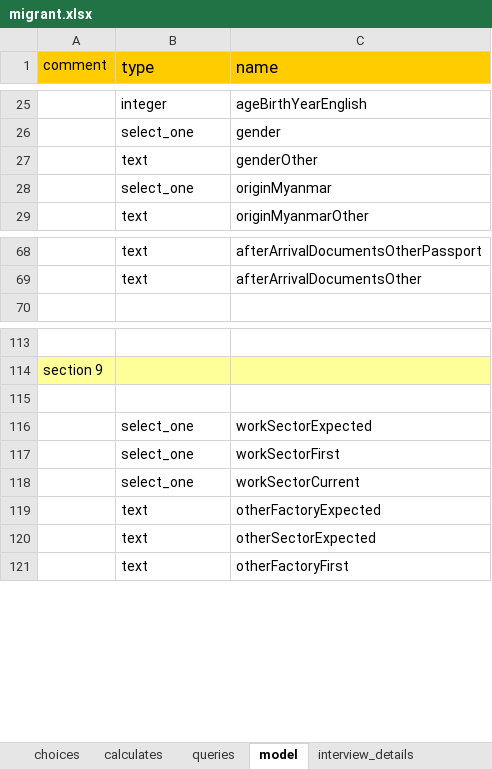
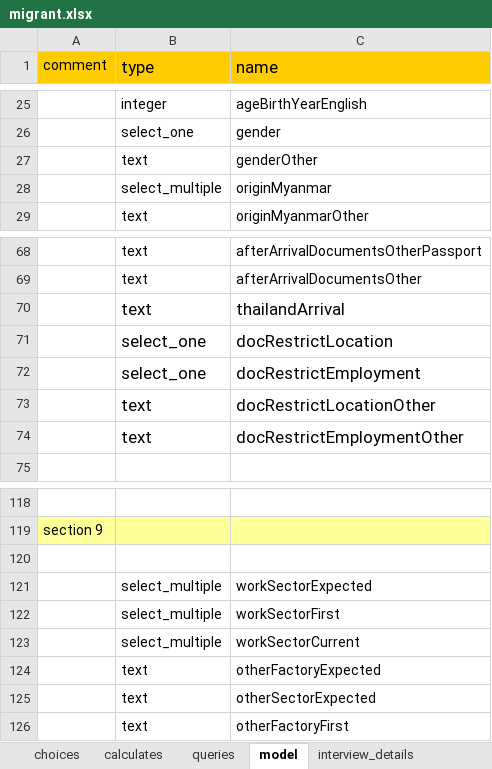
Before and after one commit to feature-creature/egocentric-labour-migration, an Excel workbook: tables/migrant/forms/migrant/migrant.xlsx, sheet model, drawn as a sheet; only a part is shown, gaps mark what is left out; values as stored, in another font and other column widths than the file's, no borders; charts and pictures not drawn; addresses are those after the commit; the diff names each change by its address in the sheet, - before the commit and + after, or states it on an @@ line.

Commit message:
adds document restriction questions

```diff
--- a/tables/migrant/forms/migrant/migrant.xlsx (sheet model)
+++ b/tables/migrant/forms/migrant/migrant.xlsx (sheet model)
-B28 (type): select_one
+B28 (type): select_multiple
+row 70:  | text | thailandArrival
+row 71:  | select_one | docRestrictLocation
+row 72:  | select_one | docRestrictEmployment
+row 73:  | text | docRestrictLocationOther
+row 74:  | text | docRestrictEmploymentOther
-B121:B123 (type): select_one
+B121:B123 (type): select_multiple
```
Also changed, not shown: sheet table_specific_translations, sheet transit, sheet calculates, sheet choices, sheet planning_and_recruitment, sheet employment, 2 more sheets, tables/actor/forms/actor/actor.xlsx.
